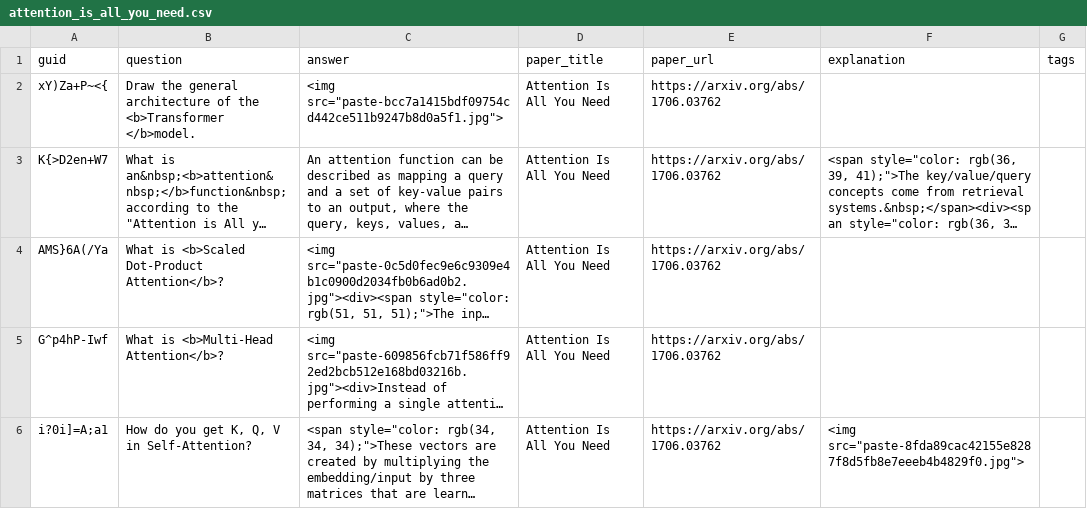
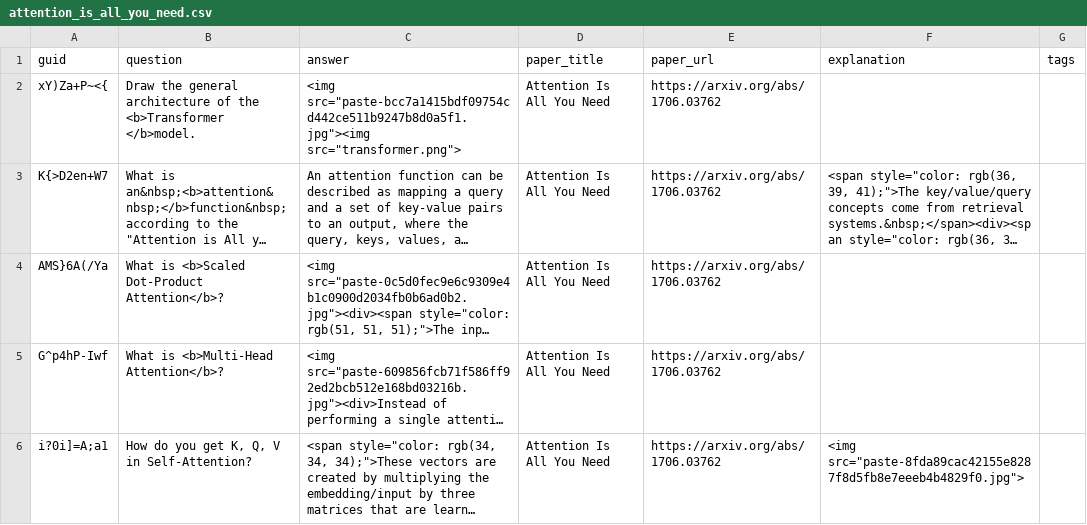
Before and after one commit to Mxbonn/MLRF, a CSV file: flashcards/attention_is_all_you_need.csv, drawn as a sheet; only a part is shown; long unchanged cells end in …; the diff names each change by its address in the sheet, - before the commit and + after, or states it on an @@ line.

```diff
--- a/flashcards/attention_is_all_you_need.csv
+++ b/flashcards/attention_is_all_you_need.csv
-C2 (answer): <img src="paste-bcc7a1415bdf09754cd442ce511b9247b8d0a5f1.jpg">
+C2 (answer): <img src="paste-bcc7a1415bdf09754cd442ce511b9247b8d0a5f1.jpg"><img src="transformer.png">
```
Also changed, not shown: flashcards/segment_anything.csv, 5 other files.
